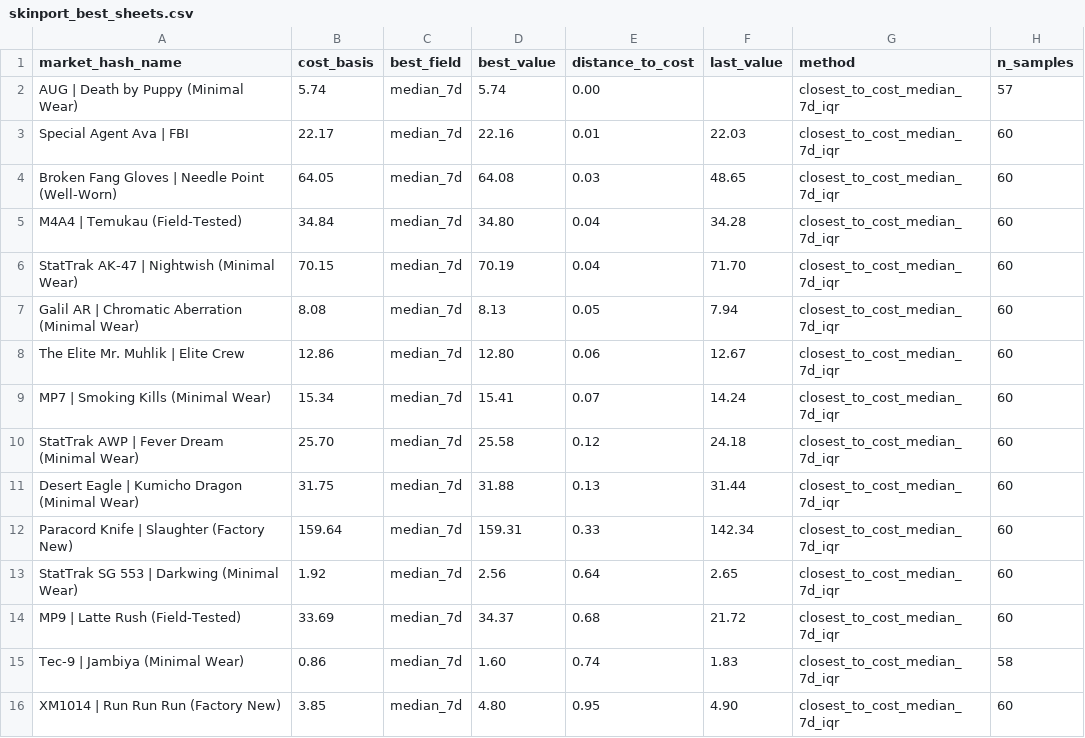
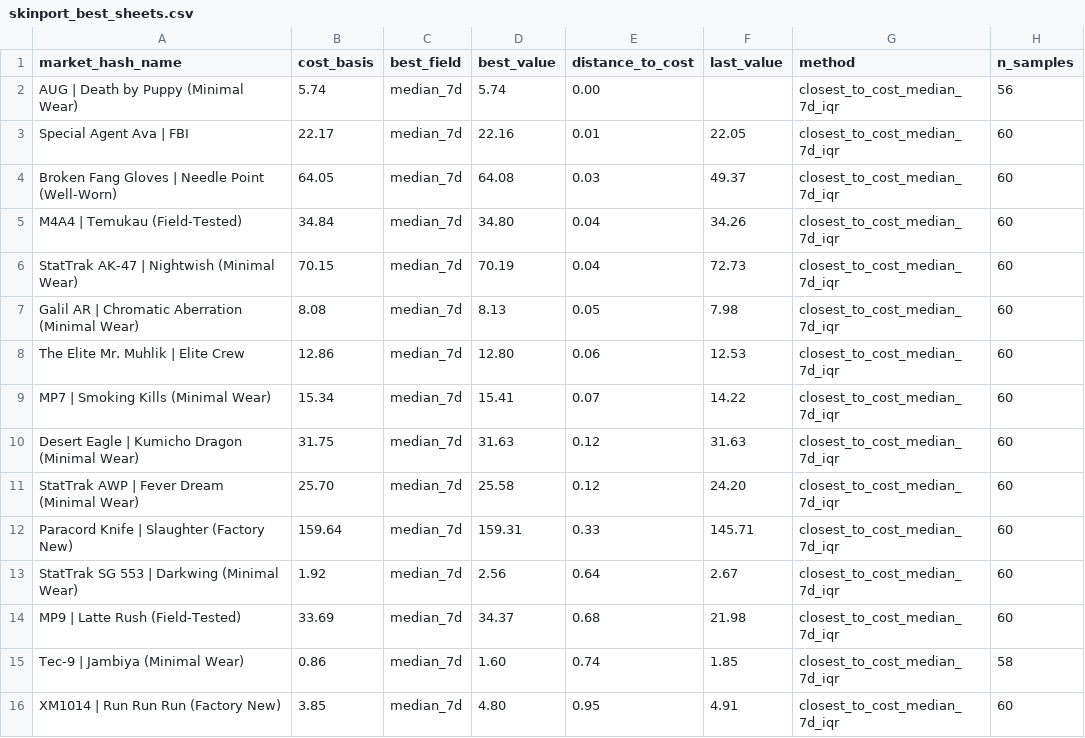
Before and after one commit to jpcarrascom2311-commits/skinport-tracker, a CSV file: skinport_best_sheets.csv, drawn as a sheet.

```diff
--- a/skinport_best_sheets.csv
+++ b/skinport_best_sheets.csv
@@ -1,16 +1,16 @@
 market_hash_name,cost_basis,best_field,best_value,distance_to_cost,last_value,method,n_samples
-AUG | Death by Puppy (Minimal Wear),5.74,median_7d,5.74,0.00,,closest_to_cost_median_7d_iqr,57
-Special Agent Ava | FBI,22.17,median_7d,22.16,0.01,22.03,closest_to_cost_median_7d_iqr,60
-Broken Fang Gloves | Needle Point (Well-Worn),64.05,median_7d,64.08,0.03,48.65,closest_to_cost_median_7d_iqr,60
-M4A4 | Temukau (Field-Tested),34.84,median_7d,34.80,0.04,34.28,closest_to_cost_median_7d_iqr,60
-StatTrak AK-47 | Nightwish (Minimal Wear),70.15,median_7d,70.19,0.04,71.70,closest_to_cost_median_7d_iqr,60
-Galil AR | Chromatic Aberration (Minimal Wear),8.08,median_7d,8.13,0.05,7.94,closest_to_cost_median_7d_iqr,60
-The Elite Mr. Muhlik | Elite Crew,12.86,median_7d,12.80,0.06,12.67,closest_to_cost_median_7d_iqr,60
-MP7 | Smoking Kills (Minimal Wear),15.34,median_7d,15.41,0.07,14.24,closest_to_cost_median_7d_iqr,60
-StatTrak AWP | Fever Dream (Minimal Wear),25.70,median_7d,25.58,0.12,24.18,closest_to_cost_median_7d_iqr,60
-Desert Eagle | Kumicho Dragon (Minimal Wear),31.75,median_7d,31.88,0.13,31.44,closest_to_cost_median_7d_iqr,60
-Paracord Knife | Slaughter (Factory New),159.64,median_7d,159.31,0.33,142.34,closest_to_cost_median_7d_iqr,60
-StatTrak SG 553 | Darkwing (Minimal Wear),1.92,median_7d,2.56,0.64,2.65,closest_to_cost_median_7d_iqr,60
-MP9 | Latte Rush (Field-Tested),33.69,median_7d,34.37,0.68,21.72,closest_to_cost_median_7d_iqr,60
-Tec-9 | Jambiya (Minimal Wear),0.86,median_7d,1.60,0.74,1.83,closest_to_cost_median_7d_iqr,58
-XM1014 | Run Run Run (Factory New),3.85,median_7d,4.80,0.95,4.90,closest_to_cost_median_7d_iqr,60
+AUG | Death by Puppy (Minimal Wear),5.74,median_7d,5.74,0.00,,closest_to_cost_median_7d_iqr,56
+Special Agent Ava | FBI,22.17,median_7d,22.16,0.01,22.05,closest_to_cost_median_7d_iqr,60
+Broken Fang Gloves | Needle Point (Well-Worn),64.05,median_7d,64.08,0.03,49.37,closest_to_cost_median_7d_iqr,60
+M4A4 | Temukau (Field-Tested),34.84,median_7d,34.80,0.04,34.26,closest_to_cost_median_7d_iqr,60
+StatTrak AK-47 | Nightwish (Minimal Wear),70.15,median_7d,70.19,0.04,72.73,closest_to_cost_median_7d_iqr,60
+Galil AR | Chromatic Aberration (Minimal Wear),8.08,median_7d,8.13,0.05,7.98,closest_to_cost_median_7d_iqr,60
+The Elite Mr. Muhlik | Elite Crew,12.86,median_7d,12.80,0.06,12.53,closest_to_cost_median_7d_iqr,60
+MP7 | Smoking Kills (Minimal Wear),15.34,median_7d,15.41,0.07,14.22,closest_to_cost_median_7d_iqr,60
+Desert Eagle | Kumicho Dragon (Minimal Wear),31.75,median_7d,31.63,0.12,31.63,closest_to_cost_median_7d_iqr,60
+StatTrak AWP | Fever Dream (Minimal Wear),25.70,median_7d,25.58,0.12,24.20,closest_to_cost_median_7d_iqr,60
+Paracord Knife | Slaughter (Factory New),159.64,median_7d,159.31,0.33,145.71,closest_to_cost_median_7d_iqr,60
+StatTrak SG 553 | Darkwing (Minimal Wear),1.92,median_7d,2.56,0.64,2.67,closest_to_cost_median_7d_iqr,60
+MP9 | Latte Rush (Field-Tested),33.69,median_7d,34.37,0.68,21.98,closest_to_cost_median_7d_iqr,60
+Tec-9 | Jambiya (Minimal Wear),0.86,median_7d,1.60,0.74,1.85,closest_to_cost_median_7d_iqr,58
+XM1014 | Run Run Run (Factory New),3.85,median_7d,4.80,0.95,4.91,closest_to_cost_median_7d_iqr,60
```
Also changed, not shown: skinport_latest.csv.
